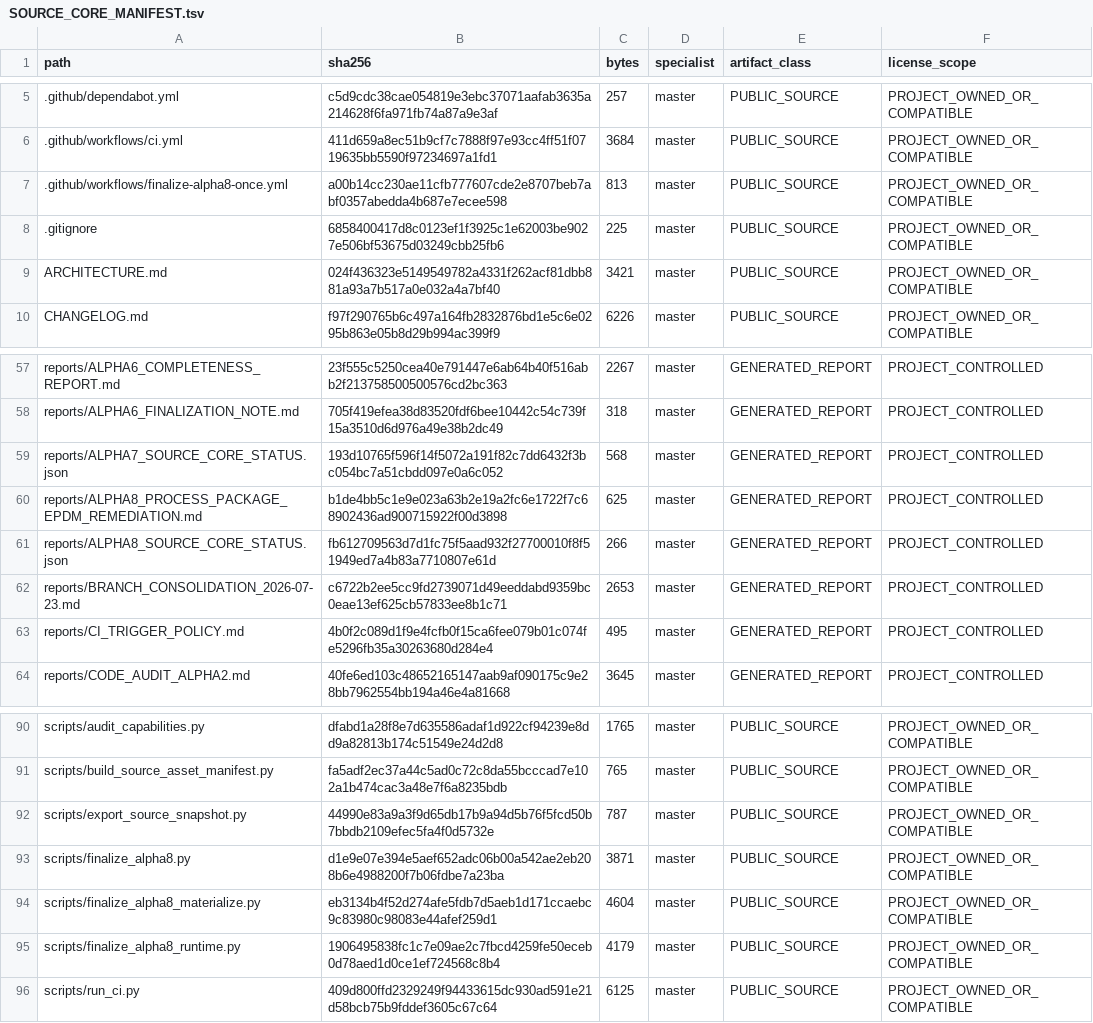
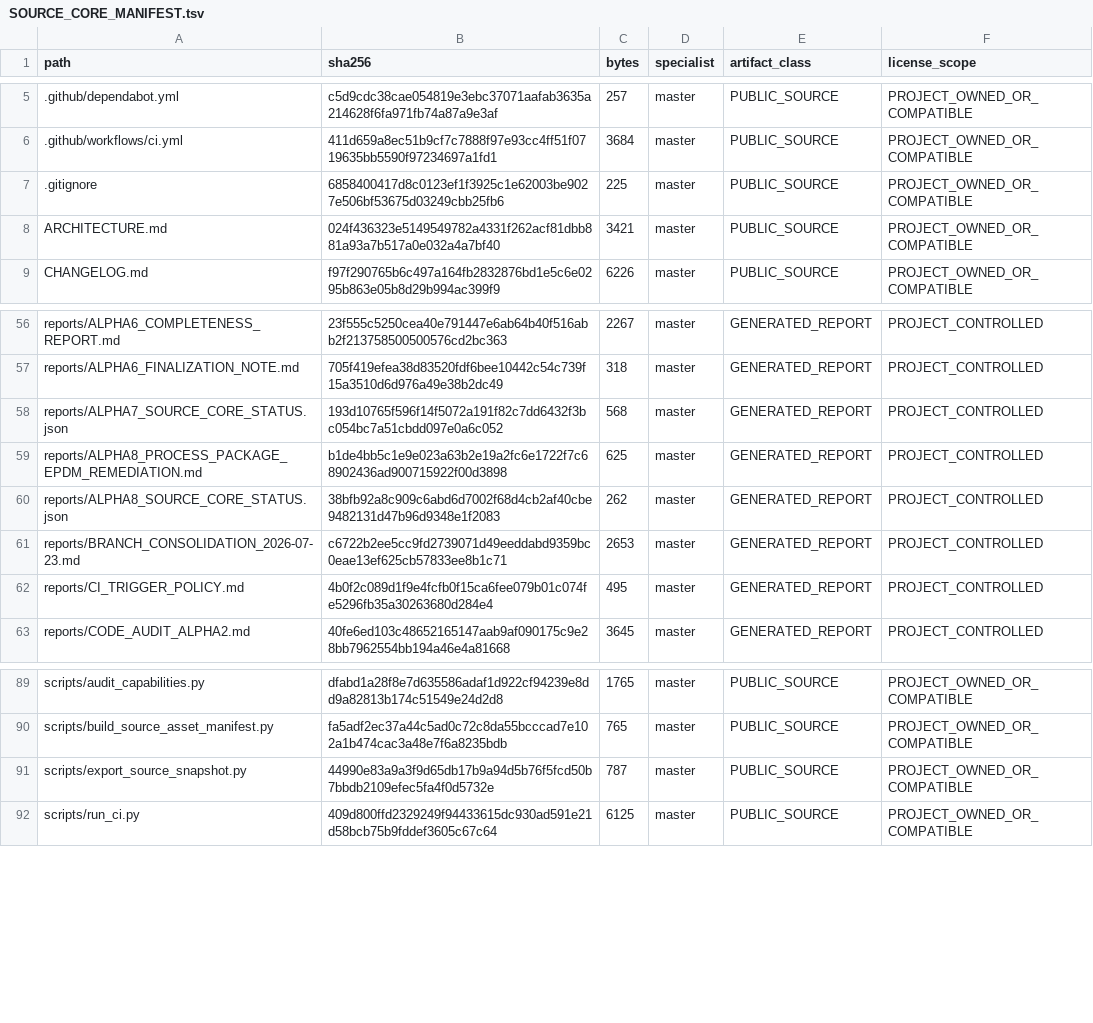
Before and after one commit to SUNHAOJUN22/TSAO-PROCESSING-SKILL, a TSV file: reports/SOURCE_CORE_MANIFEST.tsv, drawn as a sheet; only a part is shown, gaps mark what is left out.

```diff
--- a/reports/SOURCE_CORE_MANIFEST.tsv
+++ b/reports/SOURCE_CORE_MANIFEST.tsv
@@ -6,3 +6,2 @@ path	sha256	bytes	specialist	artifact_class	license_scope
 .github/workflows/ci.yml	411d659a8ec51b9cf7c7888f97e93cc4ff51f0719635bb5590f97234697a1fd1	3684	master	PUBLIC_SOURCE	PROJECT_OWNED_OR_COMPATIBLE
-.github/workflows/finalize-alpha8-once.yml	a00b14cc230ae11cfb777607cde2e8707beb7abf0357abedda4b687e7ecee598	813	master	PUBLIC_SOURCE	PROJECT_OWNED_OR_COMPATIBLE
 .gitignore	6858400417d8c0123ef1f3925c1e62003be9027e506bf53675d03249cbb25fb6	225	master	PUBLIC_SOURCE	PROJECT_OWNED_OR_COMPATIBLE
@@ -60,3 +59,3 @@ reports/ALPHA7_SOURCE_CORE_STATUS.json	193d10765f596f14f5072a191f82c7dd6432f3bc0
 reports/ALPHA8_PROCESS_PACKAGE_EPDM_REMEDIATION.md	b1de4bb5c1e9e023a63b2e19a2fc6e1722f7c68902436ad900715922f00d3898	625	master	GENERATED_REPORT	PROJECT_CONTROLLED
-reports/ALPHA8_SOURCE_CORE_STATUS.json	fb612709563d7d1fc75f5aad932f27700010f8f51949ed7a4b83a7710807e61d	266	master	GENERATED_REPORT	PROJECT_CONTROLLED
+reports/ALPHA8_SOURCE_CORE_STATUS.json	38bfb92a8c909c6abd6d7002f68d4cb2af40cbe9482131d47b96d9348e1f2083	262	master	GENERATED_REPORT	PROJECT_CONTROLLED
 reports/BRANCH_CONSOLIDATION_2026-07-23.md	c6722b2ee5cc9fd2739071d49eeddabd9359bc0eae13ef625cb57833ee8b1c71	2653	master	GENERATED_REPORT	PROJECT_CONTROLLED
@@ -92,5 +91,2 @@ scripts/build_source_asset_manifest.py	fa5adf2ec37a44c5ad0c72c8da55bcccad7e102a1
 scripts/export_source_snapshot.py	44990e83a9a3f9d65db17b9a94d5b76f5fcd50b7bbdb2109efec5fa4f0d5732e	787	master	PUBLIC_SOURCE	PROJECT_OWNED_OR_COMPATIBLE
-scripts/finalize_alpha8.py	d1e9e07e394e5aef652adc06b00a542ae2eb208b6e4988200f7b06fdbe7a23ba	3871	master	PUBLIC_SOURCE	PROJECT_OWNED_OR_COMPATIBLE
-scripts/finalize_alpha8_materialize.py	eb3134b4f52d274afe5fdb7d5aeb1d171ccaebc9c83980c98083e44afef259d1	4604	master	PUBLIC_SOURCE	PROJECT_OWNED_OR_COMPATIBLE
-scripts/finalize_alpha8_runtime.py	1906495838fc1c7e09ae2c7fbcd4259fe50eceb0d78aed1d0ce1ef724568c8b4	4179	master	PUBLIC_SOURCE	PROJECT_OWNED_OR_COMPATIBLE
 scripts/run_ci.py	409d800ffd2329249f94433615dc930ad591e21d58bcb75b9fddef3605c67c64	6125	master	PUBLIC_SOURCE	PROJECT_OWNED_OR_COMPATIBLE
```
Also changed, not shown: 15 other files.
